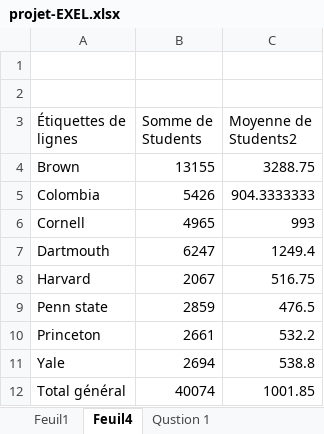
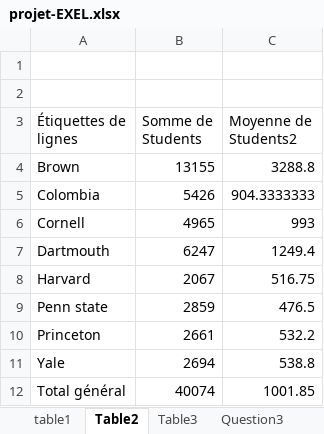
Before and after one commit to kamiri-lilia/projet-final, an Excel workbook: projet-EXEL.xlsx, sheet Table2, drawn as a sheet; values as stored, in another font and other column widths than the file's, no borders; the diff names each change by its address in the sheet, - before the commit and + after, or states it on an @@ line.

Commit message:
question3-exel

```diff
--- a/projet-EXEL.xlsx (sheet Table2)
+++ b/projet-EXEL.xlsx (sheet Table2)
-sheet tab: Feuil1
+sheet tab: table1
-sheet tab: Feuil4
+sheet tab: Table2
+sheet tab: Table3
+sheet tab: Question3
-C4 (Moyenne de Students2): 3288.75
+C4 (Moyenne de Students2): 3288.8
```
